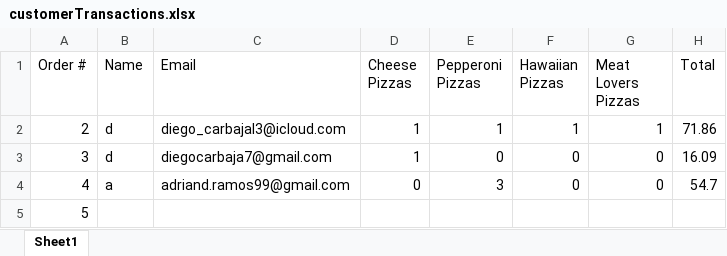
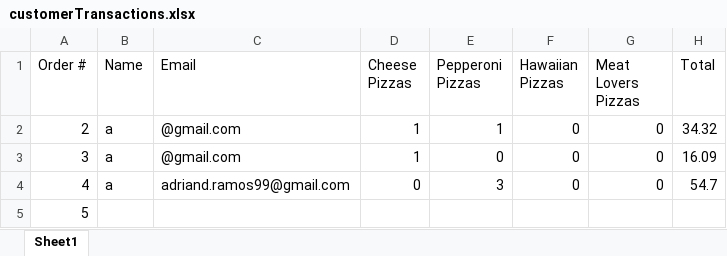
Before and after one commit to dac0d3/pythonWarriors, an Excel workbook: customerTransactions.xlsx, sheet Sheet1, drawn as a sheet; values as stored, in another font and other column widths than the file's, no borders; the diff names each change by its address in the sheet, - before the commit and + after, or states it on an @@ line.

```diff
--- a/customerTransactions.xlsx (sheet Sheet1)
+++ b/customerTransactions.xlsx (sheet Sheet1)
-B2:B3 (Name): d
+B2:B3 (Name): a
-C2 (Email): diego_carbajal3@icloud.com
+C2 (Email): @gmail.com
-F2 (Hawaiian Pizzas): 1
+F2 (Hawaiian Pizzas): 0
-G2 (Meat Lovers Pizzas): 1
+G2 (Meat Lovers Pizzas): 0
-H2 (Total): 71.86
+H2 (Total): 34.32
-C3 (Email): diegocarbaja7@gmail.com
+C3 (Email): @gmail.com
```
Also changed, not shown: pythonParlorInventory.xlsx, 3 other files.
